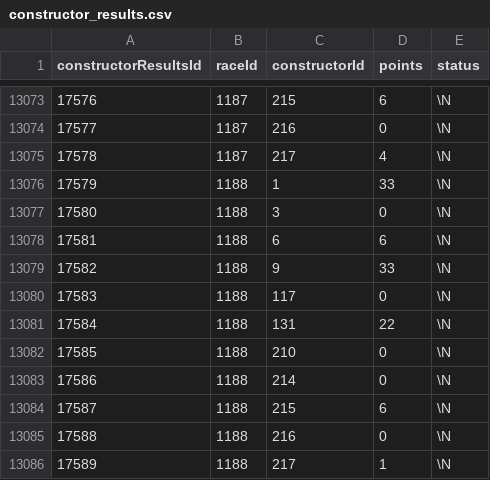
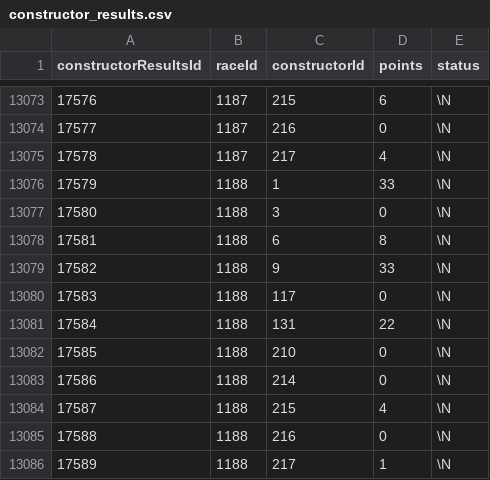
Before and after one commit to TracingInsights/RaceData, a CSV file: data/constructor_results.csv, drawn as a sheet; only a part is shown, gaps mark what is left out.

```diff
--- a/data/constructor_results.csv
+++ b/data/constructor_results.csv
@@ -13077,3 +13077,3 @@ constructorResultsId,raceId,constructorId,points,status
 17580,1188,3,0,\N
-17581,1188,6,6,\N
+17581,1188,6,8,\N
 17582,1188,9,33,\N
@@ -13083,3 +13083,3 @@ constructorResultsId,raceId,constructorId,points,status
 17586,1188,214,0,\N
-17587,1188,215,6,\N
+17587,1188,215,4,\N
 17588,1188,216,0,\N
```
Also changed, not shown: data/constructor_standings.csv, data/driver_standings.csv, 8 other files.
